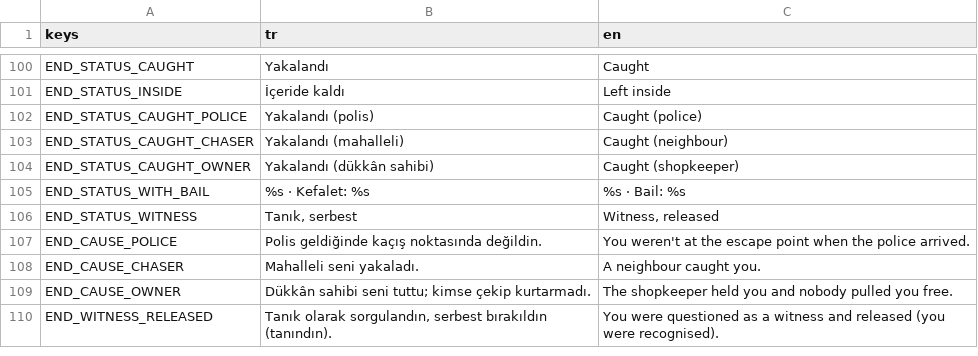
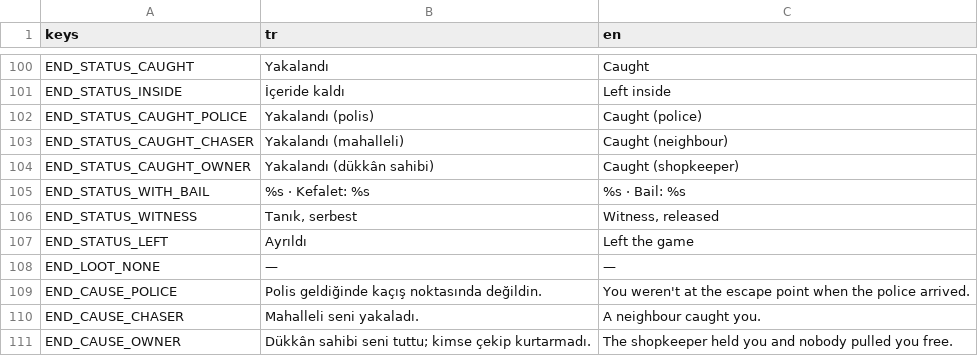
Before and after one commit to mucansu/Insider, a CSV file: i18n/texts.csv, drawn as a sheet; only a part is shown, gaps mark what is left out; the shorter side is filled out with more unchanged rows; the diff names each change by its address in the sheet, - before the commit and + after, or states it on an @@ line.

```diff
--- a/i18n/texts.csv
+++ b/i18n/texts.csv
+row 107: END_STATUS_LEFT | Ayrıldı | Left the game
+row 108: END_LOOT_NONE | — | —
```
Also changed, not shown: 7 other files.
